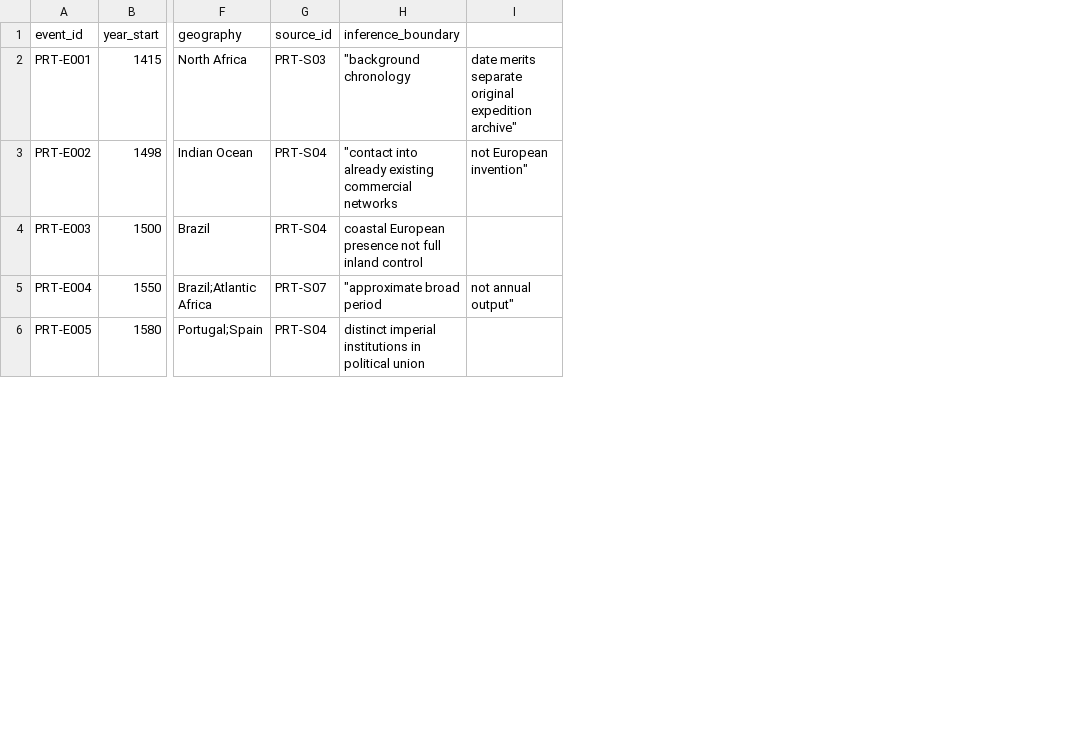
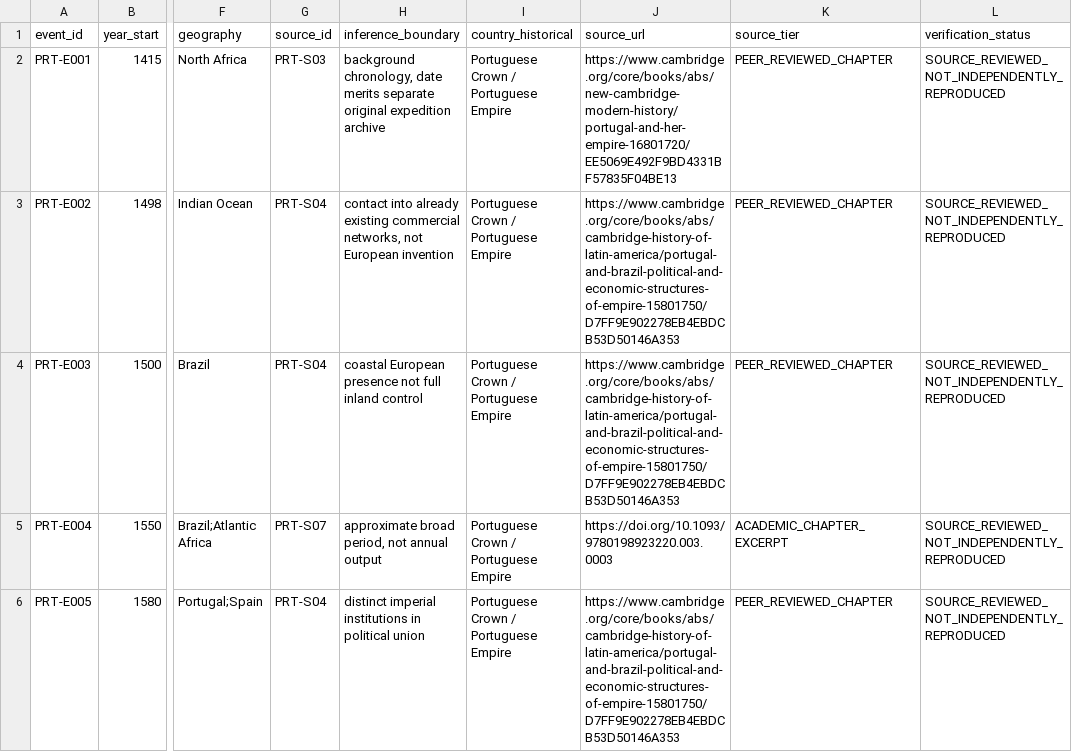
Before and after one commit to fweiger/AI_book, a CSV file: topics/imperial-overstretch-case-studies/portugal/events_m0.csv, drawn as a sheet; only a part is shown, gaps mark what is left out; removed rows and columns are numbered as before the commit, all else as after; the diff covers the shown part only; the diff names each change by its address in the sheet, - before the commit and + after, or states it on an @@ line.

Commit message:
fix(CASE-portugal): normalize CSV source provenance, date order and study domain

```diff
--- a/topics/imperial-overstretch-case-studies/portugal/events_m0.csv
+++ b/topics/imperial-overstretch-case-studies/portugal/events_m0.csv
-column I, rows 2-5: date merits separate original expedition archive" | not European invention" |  | not annual output"
+column I (country_historical), rows 2-6: all Portuguese Crown / Portuguese Empire
+column J (source_url), rows 2-6: https://www.cambridge.org/core/books/abs/new-cambridge-modern-history/portugal-and-her-empire-16801720/EE5069E492F9BD4331BF57835F04BE13 | https://www.cambridge.org/core/books/abs/cambridge-history-of-latin-america/portugal-and-brazil-political-and-economic-structures-of-empire-15801750/D7FF9E902278EB4EBDCB53D50146A353 | https://www.cambridge.org/core/books/abs/cambridge-history-of-latin-america/portugal-and-brazil-political-and-economic-structures-of-empire-15801750/D7FF9E902278EB4EBDCB53D50146A353 | https://doi.org/10.1093/9780198923220.003.0003 | https://www.cambridge.org/core/books/abs/cambridge-history-of-latin-america/portugal-and-brazil-political-and-economic-structures-of-empire-15801750/D7FF9E902278EB4EBDCB53D50146A353
+column K (source_tier), rows 2-6: PEER_REVIEWED_CHAPTER | PEER_REVIEWED_CHAPTER | PEER_REVIEWED_CHAPTER | ACADEMIC_CHAPTER_EXCERPT | PEER_REVIEWED_CHAPTER
+column L (verification_status), rows 2-6: all SOURCE_REVIEWED_NOT_INDEPENDENTLY_REPRODUCED
-H2 (inference_boundary): "background chronology
+H2 (inference_boundary): background chronology, date merits separate original expedition archive
-H3 (inference_boundary): "contact into already existing commercial networks
+H3 (inference_boundary): contact into already existing commercial networks, not European invention
-H5 (inference_boundary): "approximate broad period
+H5 (inference_boundary): approximate broad period, not annual output
```
Also changed, not shown: 1 moved row and 6 edited cells elsewhere in this file.
